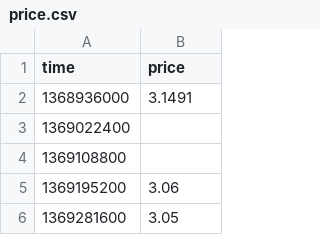
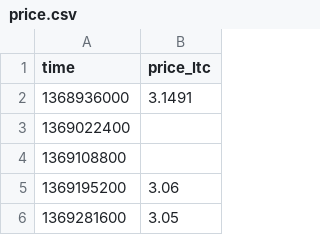
Before and after one commit to sballan/nyu_bigdata_final, a CSV file: hpc/data/ltc/price.csv, drawn as a sheet; only a part is shown.

```diff
--- a/hpc/data/ltc/price.csv
+++ b/hpc/data/ltc/price.csv
@@ -1,2 +1,2 @@
-time,price
+time,price_ltc
 1368936000,3.1491
```
Also changed, not shown: hpc/data/btc/transaction-count.csv, hpc/data/eth/market-cap.csv, 8 other files.
